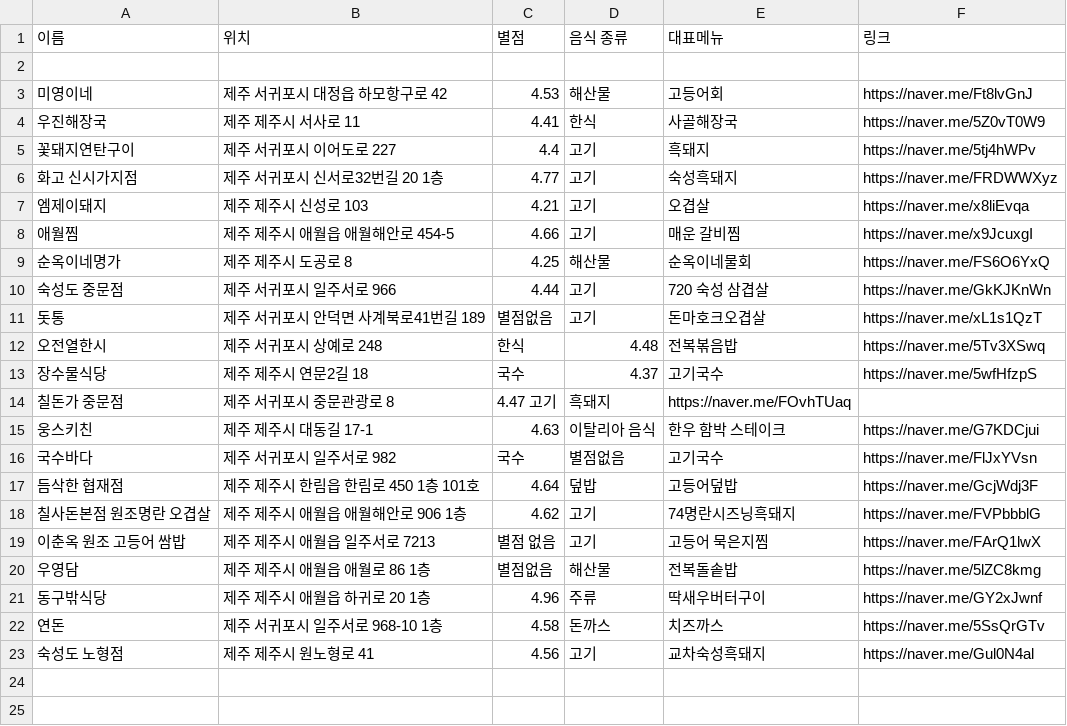
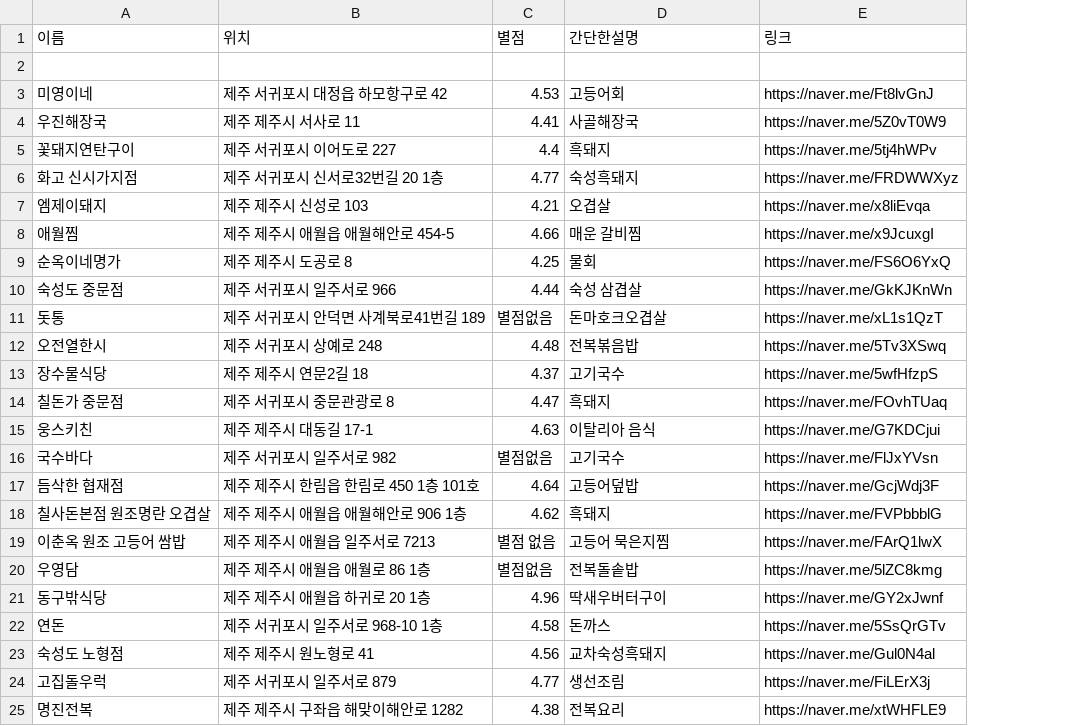
Before and after one commit to OSS-3-MINTAEK/Recomendataion_Place, a CSV file: food_place_data.csv, drawn as a sheet; removed rows and columns are numbered as before the commit, all else as after; the diff names each change by its address in the sheet, - before the commit and + after, or states it on an @@ line.

Commit message:
food_양식 수정 및 업데이트

```diff
--- a/food_place_data.csv
+++ b/food_place_data.csv
-column D (음식 종류), rows 3-23: 해산물 | 한식 | 고기 | 고기 | 고기 | 고기 | 해산물 | 고기 | 고기 | 4.48 | 4.37 | 흑돼지 | 이탈리아 음식 | 별점없음 | 덮밥 | 고기 | 고기 | 해산물 | 주류 | 돈까스 | 고기
-D1: 대표메뉴
+D1: 간단한설명
-D9 (간단한설명): 순옥이네물회
+D9 (간단한설명): 물회
-D10 (간단한설명): 720 숙성 삼겹살
+D10 (간단한설명): 숙성 삼겹살
-C12 (별점): 한식
+C12 (별점): 4.48
-C13 (별점): 국수
+C13 (별점): 4.37
-C14 (별점): 4.47 고기
+C14 (별점): 4.47
-D14 (간단한설명): https://naver.me/FOvhTUaq
+D14 (간단한설명): 흑돼지
-E14 (링크): (empty)
+E14 (링크): https://naver.me/FOvhTUaq
-D15 (간단한설명): 한우 함박 스테이크
+D15 (간단한설명): 이탈리아 음식
-C16 (별점): 국수
+C16 (별점): 별점없음
-D18 (간단한설명): 74명란시즈닝흑돼지
+D18 (간단한설명): 흑돼지
-D22 (간단한설명): 치즈까스
+D22 (간단한설명): 돈까스
+row 24: 고집돌우럭 | 제주 서귀포시 일주서로 879 | 4.77 | 생선조림 | https://naver.me/FiLErX3j
+row 25: 명진전복 | 제주 제주시 구좌읍 해맞이해안로 1282 | 4.38 | 전복요리 | https://naver.me/xtWHFLE9
```
